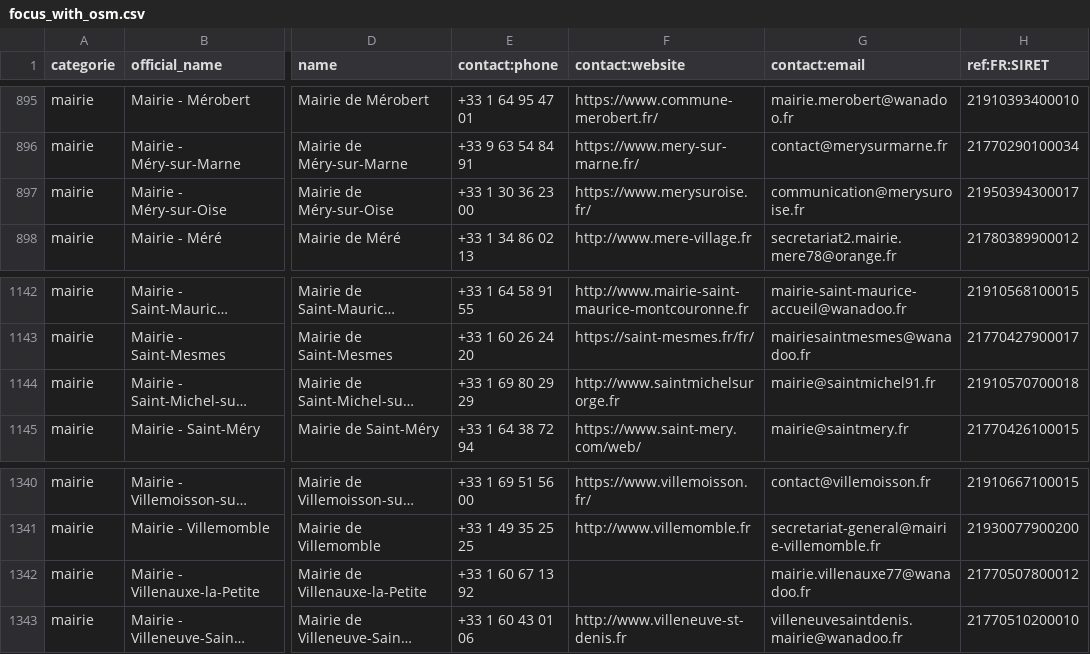
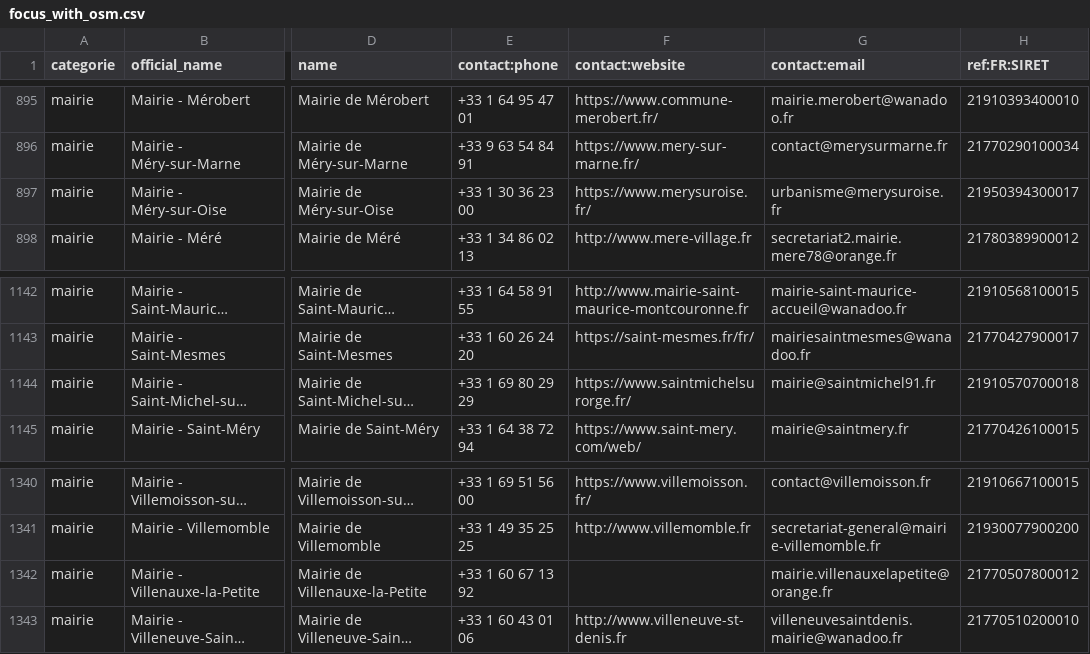
Before and after one commit to nlehuby/sepuqu, a CSV file: focus_with_osm.csv, drawn as a sheet; only a part is shown, gaps mark what is left out; long unchanged cells end in …; the diff covers the shown part only; the diff names each change by its address in the sheet, - before the commit and + after, or states it on an @@ line.

```diff
--- a/focus_with_osm.csv
+++ b/focus_with_osm.csv
-G897 (contact:email): communication@merysuroise.fr
+G897 (contact:email): urbanisme@merysuroise.fr
-F1144 (contact:website): http://www.saintmichelsurorge.fr
+F1144 (contact:website): https://www.saintmichelsurorge.fr/
-G1342 (contact:email): mairie.villenauxe77@wanadoo.fr
+G1342 (contact:email): mairie.villenauxelapetite@orange.fr
```
Also changed, not shown: 12 edited cells elsewhere in this file.
